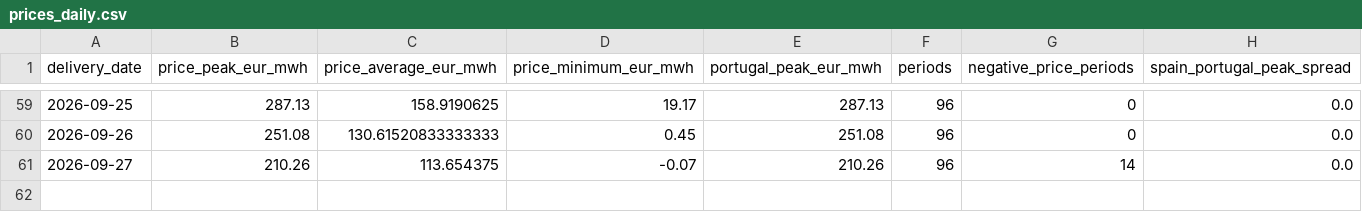
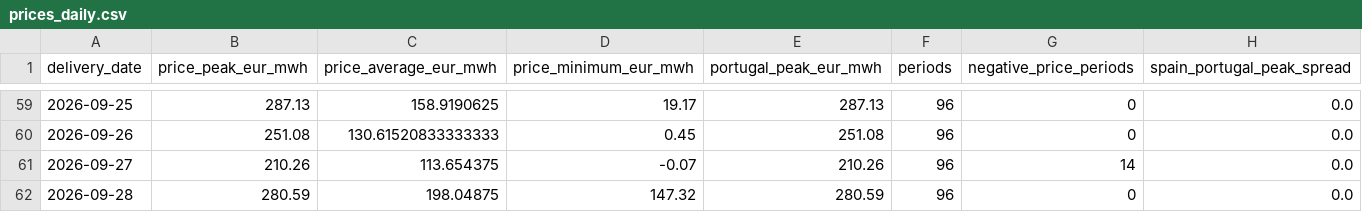
Before and after one commit to Evanssdas/Spain-Market-Platform, a CSV file: data/processed/prices_daily.csv, drawn as a sheet; only a part is shown, gaps mark what is left out; the diff names each change by its address in the sheet, - before the commit and + after, or states it on an @@ line.

```diff
--- a/data/processed/prices_daily.csv
+++ b/data/processed/prices_daily.csv
+row 62: 2026-09-28 | 280.59 | 198.04875 | 147.32 | 280.59 | 96 | 0 | 0.0
```
Also changed, not shown: logs/forecast_log.csv, 4 other files.
